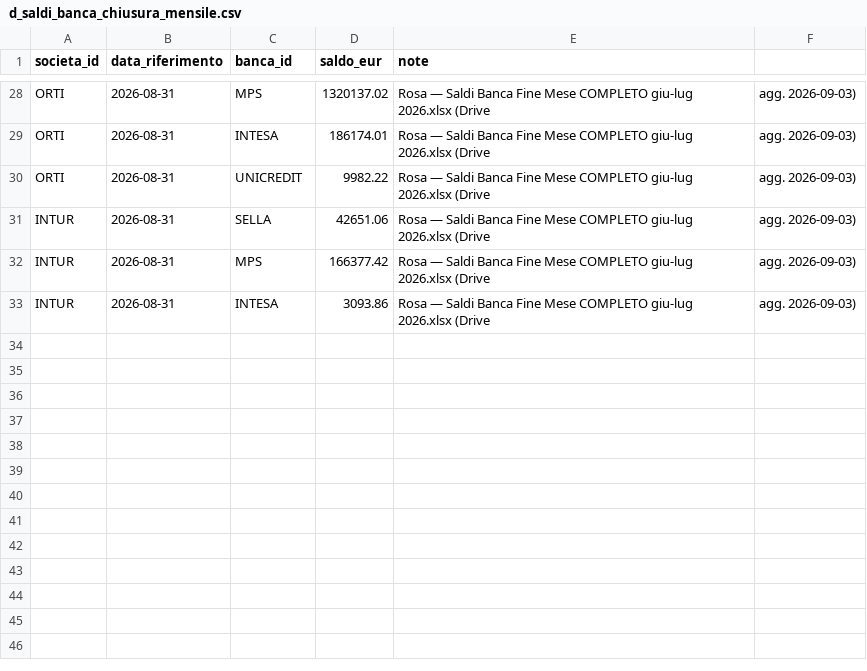
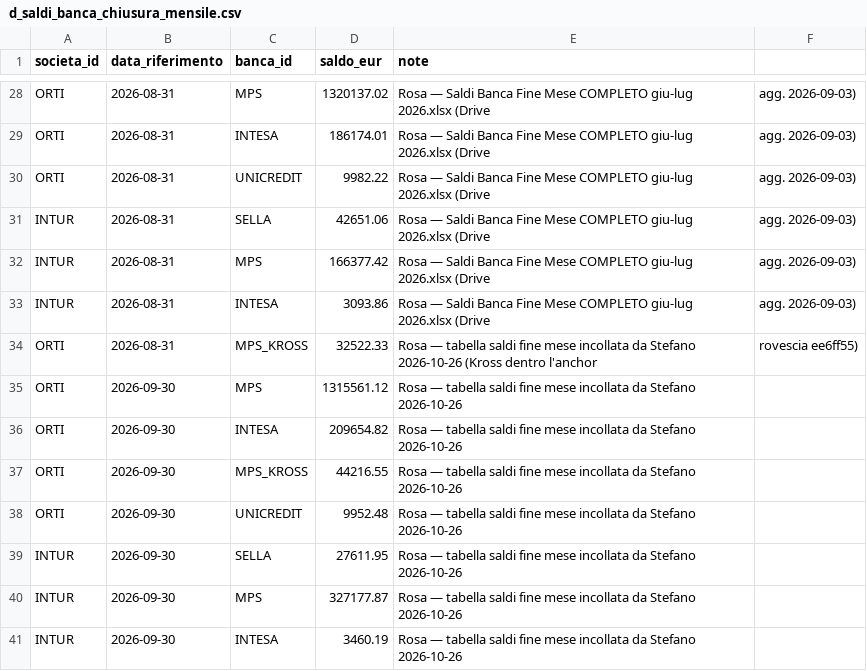
Before and after one commit to ste-hue/hotelops, a CSV file: core/bq/dimensioni/d_saldi_banca_chiusura_mensile.csv, drawn as a sheet; only a part is shown, gaps mark what is left out; the diff names each change by its address in the sheet, - before the commit and + after, or states it on an @@ line.

```diff
--- a/core/bq/dimensioni/d_saldi_banca_chiusura_mensile.csv
+++ b/core/bq/dimensioni/d_saldi_banca_chiusura_mensile.csv
+row 34: ORTI | 2026-08-31 | MPS_KROSS | 32522.33 | Rosa — tabella saldi fine mese incollata da Stefano 2026-10-26 (Kross dentro l'anchor | rovescia ee6ff55)
+row 35: ORTI | 2026-09-30 | MPS | 1315561.12 | Rosa — tabella saldi fine mese incollata da Stefano 2026-10-26
+row 36: ORTI | 2026-09-30 | INTESA | 209654.82 | Rosa — tabella saldi fine mese incollata da Stefano 2026-10-26
+row 37: ORTI | 2026-09-30 | MPS_KROSS | 44216.55 | Rosa — tabella saldi fine mese incollata da Stefano 2026-10-26
+row 38: ORTI | 2026-09-30 | UNICREDIT | 9952.48 | Rosa — tabella saldi fine mese incollata da Stefano 2026-10-26
+row 39: INTUR | 2026-09-30 | SELLA | 27611.95 | Rosa — tabella saldi fine mese incollata da Stefano 2026-10-26
+row 40: INTUR | 2026-09-30 | MPS | 327177.87 | Rosa — tabella saldi fine mese incollata da Stefano 2026-10-26
+row 41: INTUR | 2026-09-30 | INTESA | 3460.19 | Rosa — tabella saldi fine mese incollata da Stefano 2026-10-26
```
Also changed, not shown: 9 other files.
